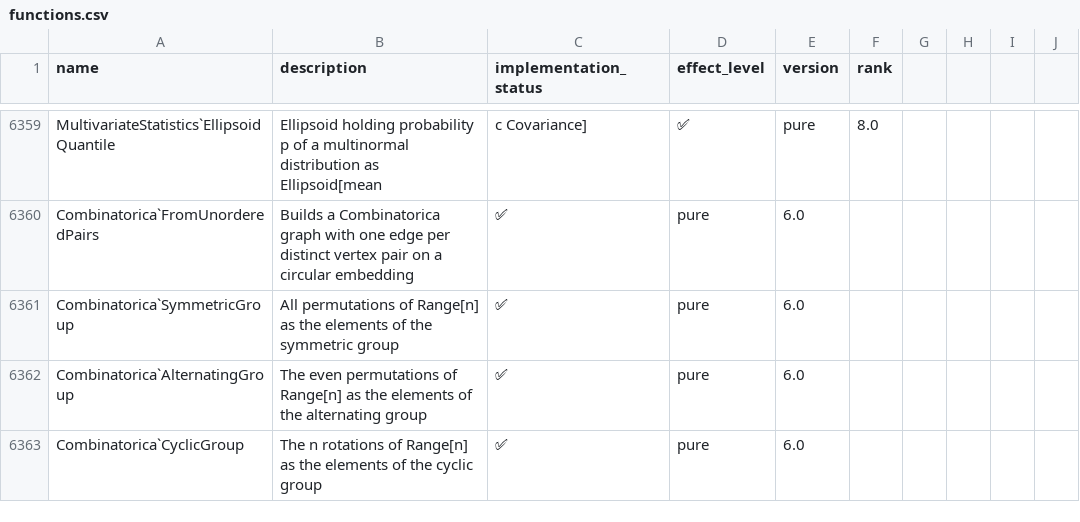
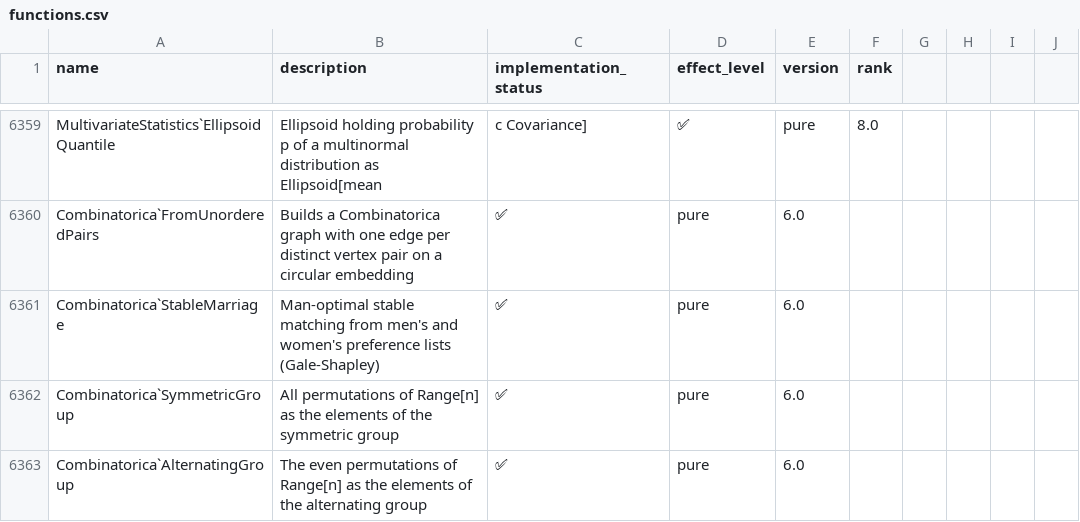
Before and after one commit to ad-si/Woxi, a CSV file: functions.csv, drawn as a sheet; only a part is shown, gaps mark what is left out; the shorter side is filled out with more unchanged rows.

```diff
--- a/functions.csv
+++ b/functions.csv
@@ -6360,2 +6360,3 @@ MultivariateStatistics`EllipsoidQuantile,Ellipsoid holding probability p of a mu
 Combinatorica`FromUnorderedPairs,Builds a Combinatorica graph with one edge per distinct vertex pair on a circular embedding,✅,pure,6.0,
+Combinatorica`StableMarriage,Man-optimal stable matching from men's and women's preference lists (Gale-Shapley),✅,pure,6.0,
 Combinatorica`SymmetricGroup,All permutations of Range[n] as the elements of the symmetric group,✅,pure,6.0,
```
Also changed, not shown: 5 other files.
